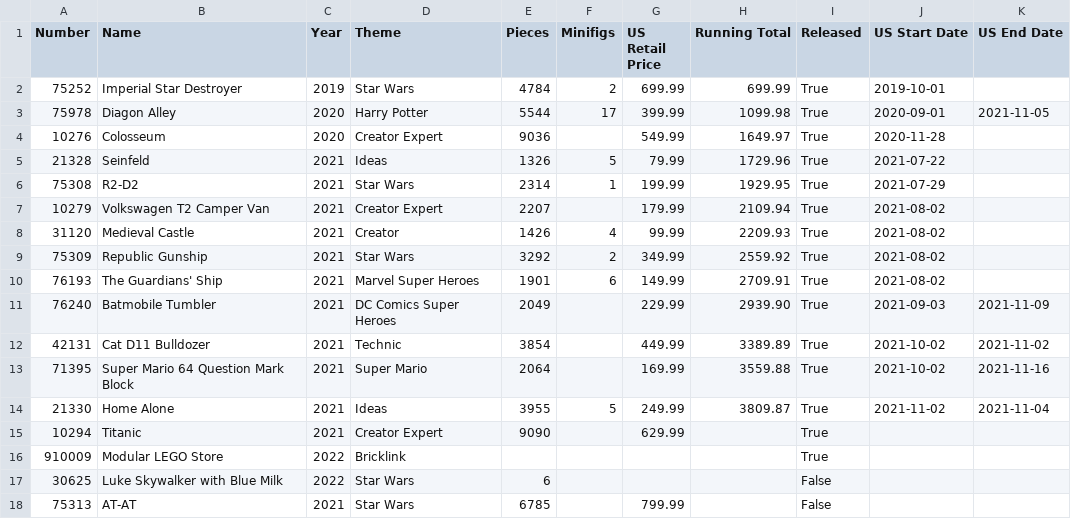
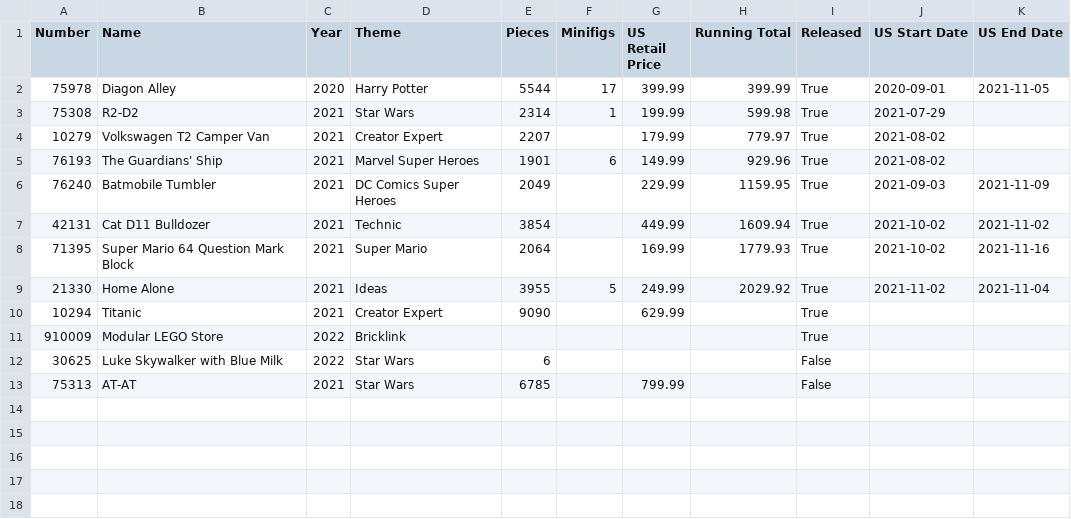
Before and after one commit to schultzy51/brickset, a CSV file: lists/wanted.csv, drawn as a sheet.

```diff
--- a/lists/wanted.csv
+++ b/lists/wanted.csv
@@ -1,15 +1,10 @@
 Number,Name,Year,Theme,Pieces,Minifigs,US Retail Price,Running Total,Released,US Start Date,US End Date
-75252,Imperial Star Destroyer,2019,Star Wars,4784,2,699.99,699.99,True,2019-10-01,
-75978,Diagon Alley,2020,Harry Potter,5544,17,399.99,1099.98,True,2020-09-01,2021-11-05
-10276,Colosseum,2020,Creator Expert,9036,,549.99,1649.97,True,2020-11-28,
-21328,Seinfeld,2021,Ideas,1326,5,79.99,1729.96,True,2021-07-22,
-75308,R2-D2,2021,Star Wars,2314,1,199.99,1929.95,True,2021-07-29,
-10279,Volkswagen T2 Camper Van,2021,Creator Expert,2207,,179.99,2109.94,True,2021-08-02,
-31120,Medieval Castle,2021,Creator,1426,4,99.99,2209.93,True,2021-08-02,
-75309,Republic Gunship,2021,Star Wars,3292,2,349.99,2559.92,True,2021-08-02,
-76193,The Guardians' Ship,2021,Marvel Super Heroes,1901,6,149.99,2709.91,True,2021-08-02,
-76240,Batmobile Tumbler,2021,DC Comics Super Heroes,2049,,229.99,2939.90,True,2021-09-03,2021-11-09
-42131,Cat D11 Bulldozer,2021,Technic,3854,,449.99,3389.89,True,2021-10-02,2021-11-02
-71395,Super Mario 64 Question Mark Block,2021,Super Mario,2064,,169.99,3559.88,True,2021-10-02,2021-11-16
-21330,Home Alone,2021,Ideas,3955,5,249.99,3809.87,True,2021-11-02,2021-11-04
+75978,Diagon Alley,2020,Harry Potter,5544,17,399.99,399.99,True,2020-09-01,2021-11-05
+75308,R2-D2,2021,Star Wars,2314,1,199.99,599.98,True,2021-07-29,
+10279,Volkswagen T2 Camper Van,2021,Creator Expert,2207,,179.99,779.97,True,2021-08-02,
+76193,The Guardians' Ship,2021,Marvel Super Heroes,1901,6,149.99,929.96,True,2021-08-02,
+76240,Batmobile Tumbler,2021,DC Comics Super Heroes,2049,,229.99,1159.95,True,2021-09-03,2021-11-09
+42131,Cat D11 Bulldozer,2021,Technic,3854,,449.99,1609.94,True,2021-10-02,2021-11-02
+71395,Super Mario 64 Question Mark Block,2021,Super Mario,2064,,169.99,1779.93,True,2021-10-02,2021-11-16
+21330,Home Alone,2021,Ideas,3955,5,249.99,2029.92,True,2021-11-02,2021-11-04
 10294,Titanic,2021,Creator Expert,9090,,629.99,,True,,
```
Also changed, not shown: lists/owned.csv, lists/wanted_released.csv, 3 other files.
